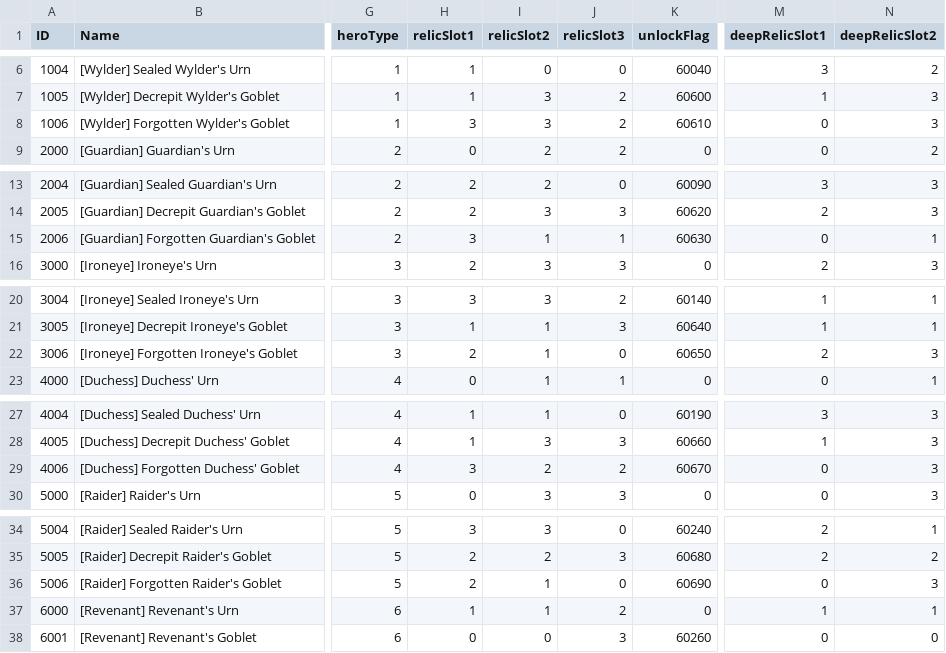
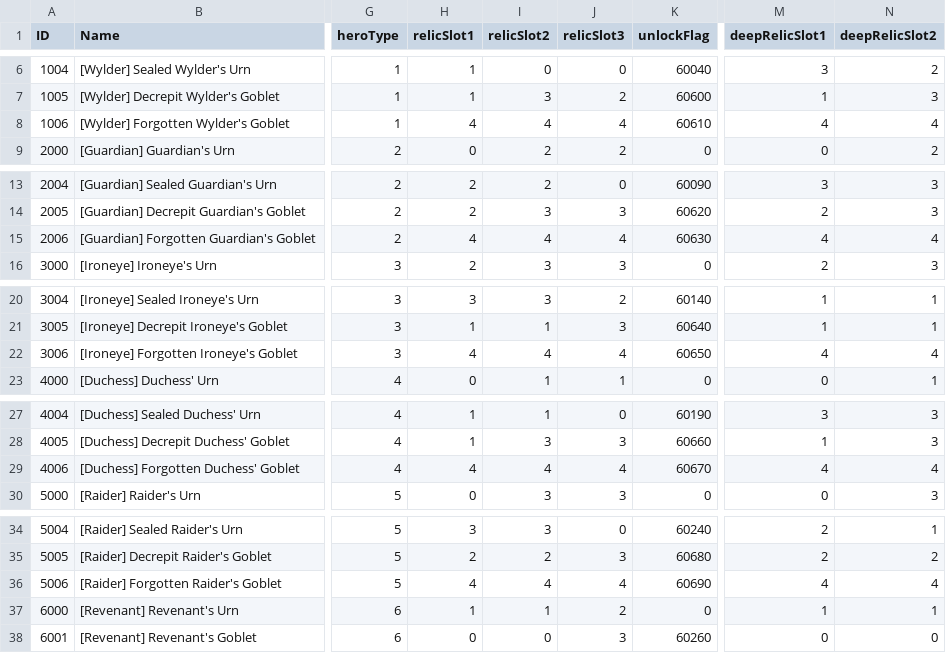
Before and after one commit to gajodoramas/chillreign, a CSV file: params/AntiqueStandParam.csv, drawn as a sheet; only a part is shown, gaps mark what is left out; the diff covers the shown part only; the diff names each change by its address in the sheet, - before the commit and + after, or states it on an @@ line.

Commit message:
feat: set all Forgotten Goblets relic slots to white
Update AntiqueStandParam to change all six Forgotten Goblets relic slots to white for every character.

```diff
--- a/params/AntiqueStandParam.csv
+++ b/params/AntiqueStandParam.csv
-H8 (relicSlot1): 3
+H8 (relicSlot1): 4
-I8 (relicSlot2): 3
+I8 (relicSlot2): 4
-J8 (relicSlot3): 2
+J8 (relicSlot3): 4
-M8 (deepRelicSlot1): 0
+M8 (deepRelicSlot1): 4
-N8 (deepRelicSlot2): 3
+N8 (deepRelicSlot2): 4
-H15 (relicSlot1): 3
+H15 (relicSlot1): 4
-I15 (relicSlot2): 1
+I15 (relicSlot2): 4
-J15 (relicSlot3): 1
+J15 (relicSlot3): 4
-M15 (deepRelicSlot1): 0
+M15 (deepRelicSlot1): 4
-N15 (deepRelicSlot2): 1
+N15 (deepRelicSlot2): 4
-H22 (relicSlot1): 2
+H22 (relicSlot1): 4
-I22 (relicSlot2): 1
+I22 (relicSlot2): 4
-J22 (relicSlot3): 0
+J22 (relicSlot3): 4
-M22 (deepRelicSlot1): 2
+M22 (deepRelicSlot1): 4
-N22 (deepRelicSlot2): 3
+N22 (deepRelicSlot2): 4
-H29 (relicSlot1): 3
+H29 (relicSlot1): 4
-I29 (relicSlot2): 2
+I29 (relicSlot2): 4
-J29 (relicSlot3): 2
+J29 (relicSlot3): 4
-M29 (deepRelicSlot1): 0
+M29 (deepRelicSlot1): 4
-N29 (deepRelicSlot2): 3
+N29 (deepRelicSlot2): 4
-H36 (relicSlot1): 2
+H36 (relicSlot1): 4
-I36 (relicSlot2): 1
+I36 (relicSlot2): 4
-J36 (relicSlot3): 0
+J36 (relicSlot3): 4
-M36 (deepRelicSlot1): 0
+M36 (deepRelicSlot1): 4
-N36 (deepRelicSlot2): 3
+N36 (deepRelicSlot2): 4
```
Also changed, not shown: 25 edited cells elsewhere in this file, 2 other files.
